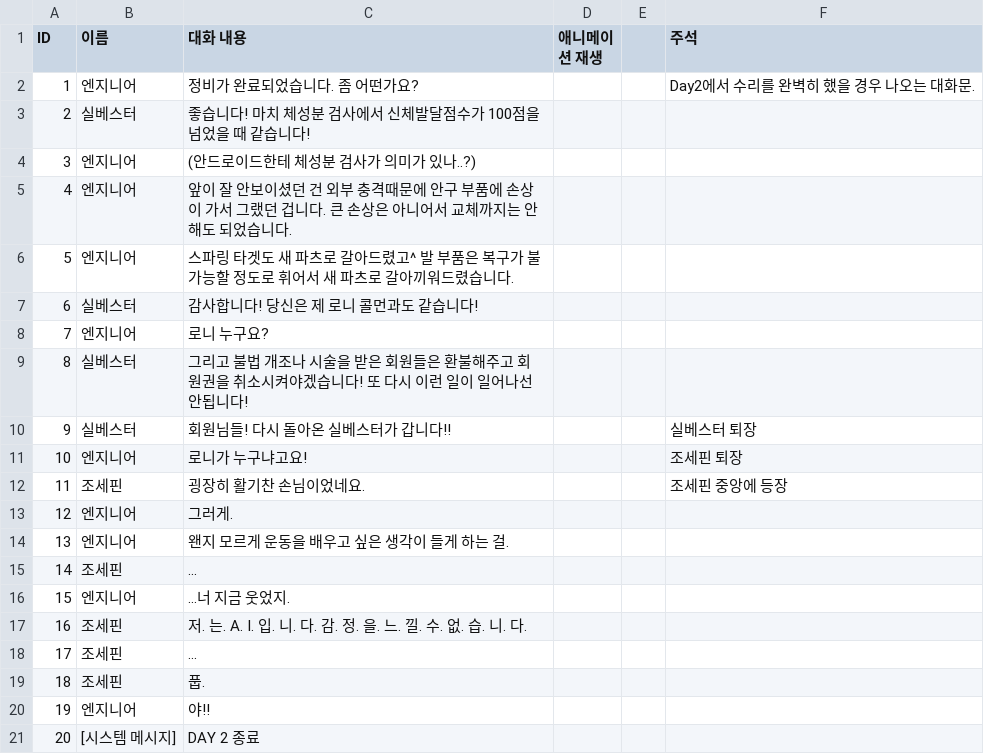
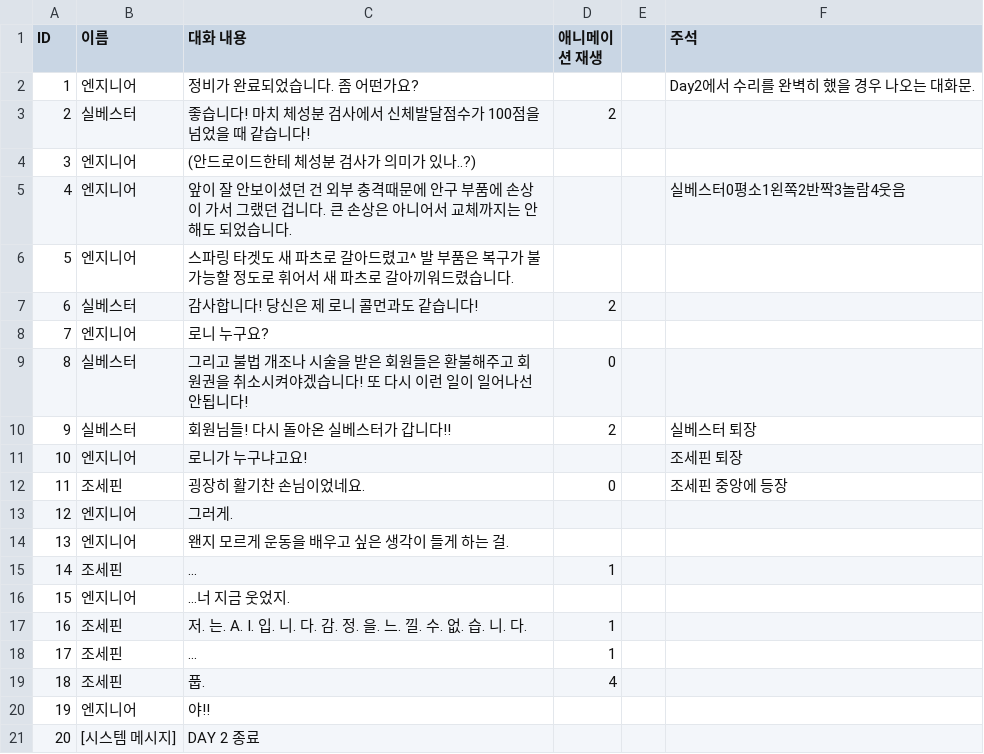
Before and after one commit to DodoBunny/Re_p-A.I.-r, a CSV file: Assets/Resources/Day2_A.csv, drawn as a sheet.

```diff
--- a/Assets/Resources/Day2_A.csv
+++ b/Assets/Resources/Day2_A.csv
@@ -2,19 +2,19 @@ ID,이름,대화 내용,애니메이션 재생,,주석
 1,엔지니어,정비가 완료되었습니다. 좀 어떤가요?,,,Day2에서 수리를 완벽히 했을 경우 나오는 대화문.
-2,실베스터,좋습니다! 마치 체성분 검사에서 신체발달점수가 100점을 넘었을 때 같습니다!,,,
+2,실베스터,좋습니다! 마치 체성분 검사에서 신체발달점수가 100점을 넘었을 때 같습니다!,2,,
 3,엔지니어,(안드로이드한테 체성분 검사가 의미가 있나..?),,,
-4,엔지니어,앞이 잘 안보이셨던 건 외부 충격때문에 안구 부품에 손상이 가서 그랬던 겁니다. 큰 손상은 아니어서 교체까지는 안 해도 되었습니다.,,,
+4,엔지니어,앞이 잘 안보이셨던 건 외부 충격때문에 안구 부품에 손상이 가서 그랬던 겁니다. 큰 손상은 아니어서 교체까지는 안 해도 되었습니다.,,,실베스터0평소1왼쪽2반짝3놀람4웃음
 5,엔지니어,스파링 타겟도 새 파츠로 갈아드렸고^ 발 부품은 복구가 불가능할 정도로 휘어서 새 파츠로 갈아끼워드렸습니다.,,,
-6,실베스터,감사합니다! 당신은 제 로니 콜먼과도 같습니다!,,,
+6,실베스터,감사합니다! 당신은 제 로니 콜먼과도 같습니다!,2,,
 7,엔지니어,로니 누구요?,,,
-8,실베스터,그리고 불법 개조나 시술을 받은 회원들은 환불해주고 회원권을 취소시켜야겠습니다! 또 다시 이런 일이 일어나선 안됩니다!,,,
-9,실베스터,회원님들! 다시 돌아온 실베스터가 갑니다!!,,,실베스터 퇴장
+8,실베스터,그리고 불법 개조나 시술을 받은 회원들은 환불해주고 회원권을 취소시켜야겠습니다! 또 다시 이런 일이 일어나선 안됩니다!,0,,
+9,실베스터,회원님들! 다시 돌아온 실베스터가 갑니다!!,2,,실베스터 퇴장
 10,엔지니어,로니가 누구냐고요!,,,조세핀 퇴장
-11,조세핀,굉장히 활기찬 손님이었네요.,,,조세핀 중앙에 등장
+11,조세핀,굉장히 활기찬 손님이었네요.,0,,조세핀 중앙에 등장
 12,엔지니어,그러게.,,,
 13,엔지니어,왠지 모르게 운동을 배우고 싶은 생각이 들게 하는 걸.,,,
-14,조세핀,...,,,
+14,조세핀,...,1,,
 15,엔지니어,...너 지금 웃었지.,,,
-16,조세핀,저. 는. A. I. 입. 니. 다. 감. 정. 을. 느. 낄. 수. 없. 습. 니. 다.,,,
-17,조세핀,...,,,
-18,조세핀,풉.,,,
+16,조세핀,저. 는. A. I. 입. 니. 다. 감. 정. 을. 느. 낄. 수. 없. 습. 니. 다.,1,,
+17,조세핀,...,1,,
+18,조세핀,풉.,4,,
 19,엔지니어,야!!,,,
```
Also changed, not shown: Assets/Resources/Day2.csv, 18 other files.
